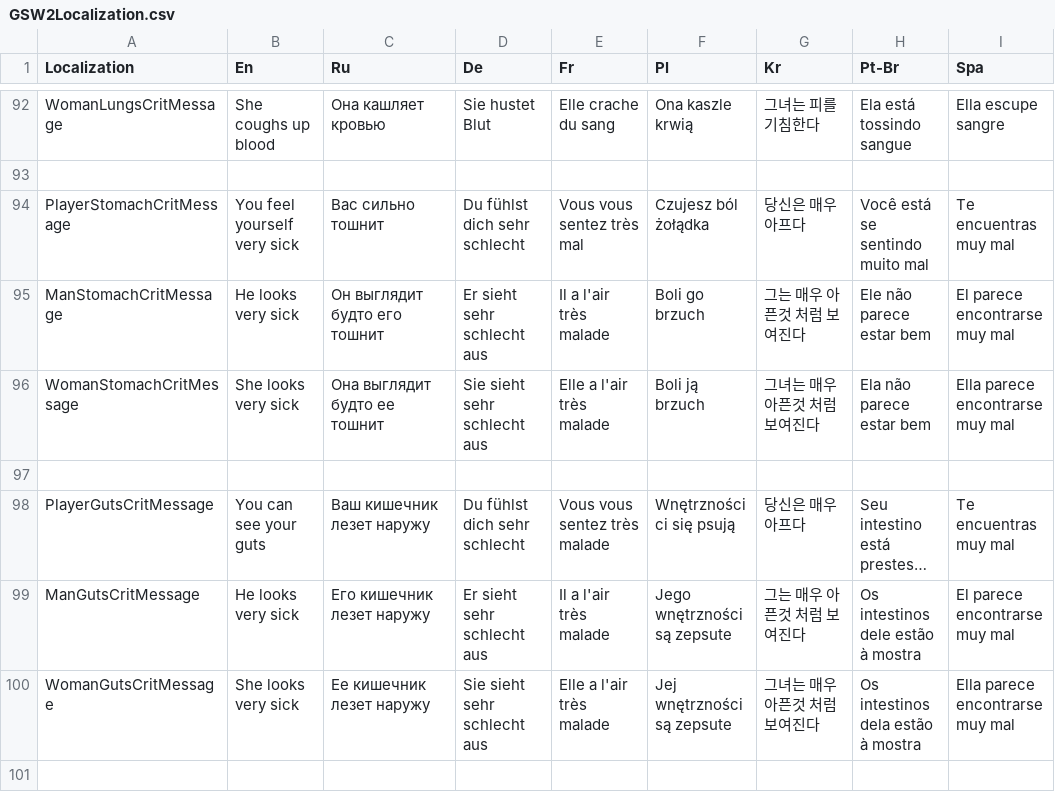
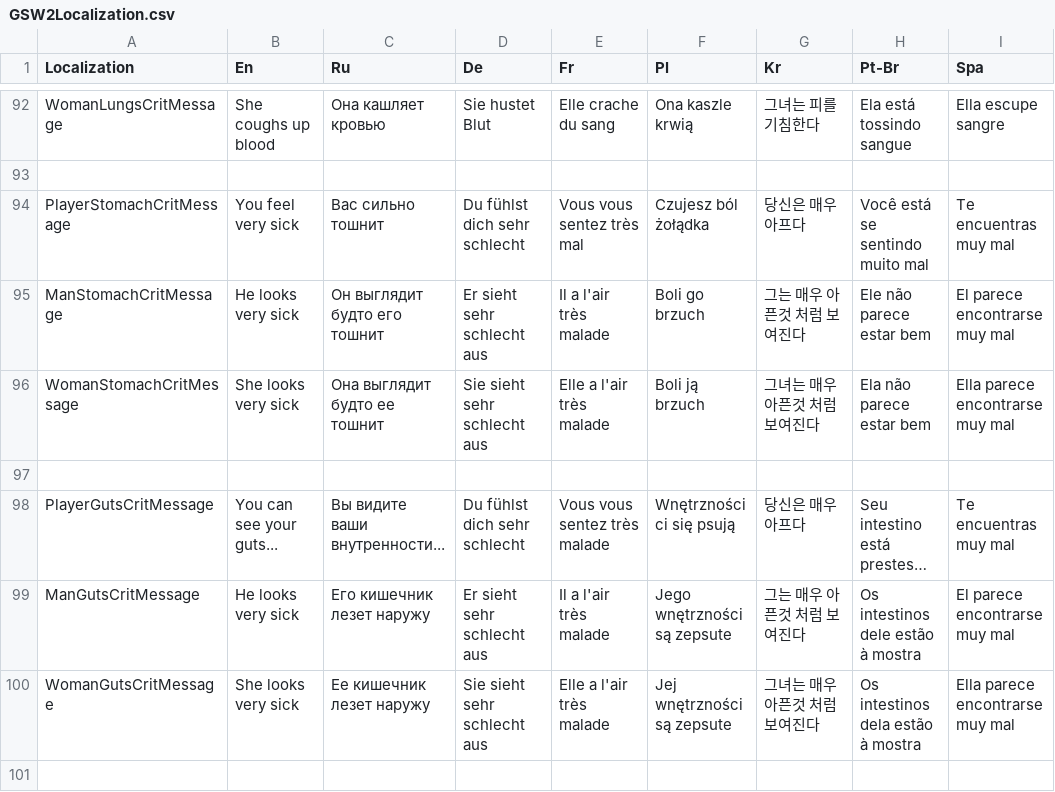
Before and after one commit to SH42913/gunshotwound2, a CSV file: GunshotWound2/GSW2Localization.csv, drawn as a sheet; only a part is shown, gaps mark what is left out; long unchanged cells end in …; the diff covers the shown part only; the diff names each change by its address in the sheet, - before the commit and + after, or states it on an @@ line.

```diff
--- a/GunshotWound2/GSW2Localization.csv
+++ b/GunshotWound2/GSW2Localization.csv
-B94 (En): You feel yourself very sick
+B94 (En): You feel very sick
-B98 (En): You can see your guts
+B98 (En): You can see your guts...
-C98 (Ru): Ваш кишечник лезет наружу
+C98 (Ru): Вы видите ваши внутренности...
```
Also changed, not shown: 1 added row and 15 edited cells elsewhere in this file, 1 other file.
